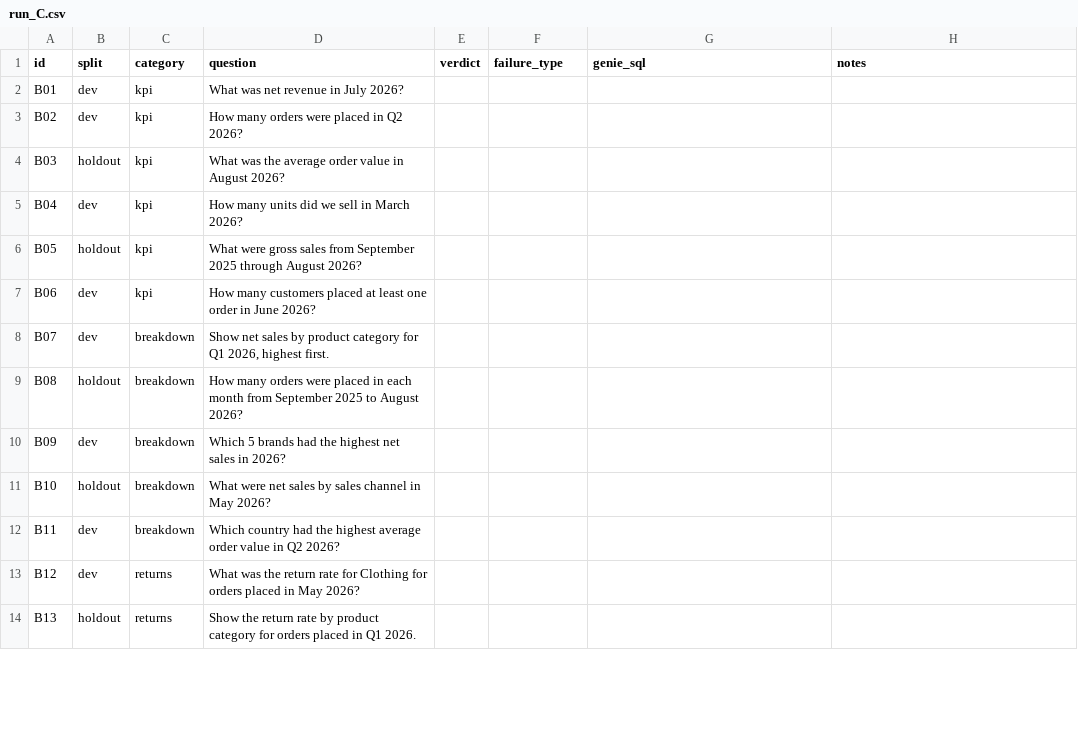
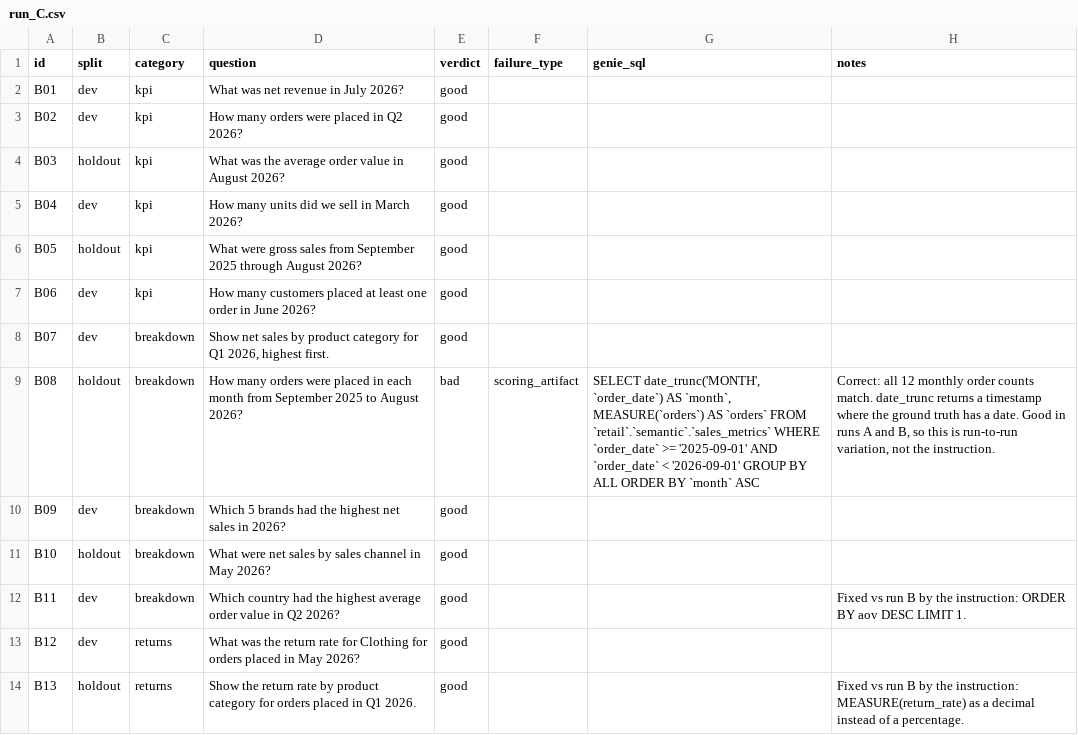
Before and after one commit to kashastic/governed-retail-lakehouse, a CSV file: genie/runs/run_C.csv, drawn as a sheet; only a part is shown; the diff covers the shown part only.

```diff
--- a/genie/runs/run_C.csv
+++ b/genie/runs/run_C.csv
@@ -1,14 +1,14 @@
 id,split,category,question,verdict,failure_type,genie_sql,notes
-B01,dev,kpi,What was net revenue in July 2026?,,,,
-B02,dev,kpi,How many orders were placed in Q2 2026?,,,,
-B03,holdout,kpi,What was the average order value in August 2026?,,,,
-B04,dev,kpi,How many units did we sell in March 2026?,,,,
-B05,holdout,kpi,What were gross sales from September 2025 through August 2026?,,,,
-B06,dev,kpi,How many customers placed at least one order in June 2026?,,,,
-B07,dev,breakdown,"Show net sales by product category for Q1 2026, highest first.",,,,
-B08,holdout,breakdown,How many orders were placed in each month from September 2025 to August 2026?,,,,
-B09,dev,breakdown,Which 5 brands had the highest net sales in 2026?,,,,
-B10,holdout,breakdown,What were net sales by sales channel in May 2026?,,,,
-B11,dev,breakdown,Which country had the highest average order value in Q2 2026?,,,,
-B12,dev,returns,What was the return rate for Clothing for orders placed in May 2026?,,,,
-B13,holdout,returns,Show the return rate by product category for orders placed in Q1 2026.,,,,
+B01,dev,kpi,What was net revenue in July 2026?,good,,,
+B02,dev,kpi,How many orders were placed in Q2 2026?,good,,,
+B03,holdout,kpi,What was the average order value in August 2026?,good,,,
+B04,dev,kpi,How many units did we sell in March 2026?,good,,,
+B05,holdout,kpi,What were gross sales from September 2025 through August 2026?,good,,,
+B06,dev,kpi,How many customers placed at least one order in June 2026?,good,,,
+B07,dev,breakdown,"Show net sales by product category for Q1 2026, highest first.",good,,,
+B08,holdout,breakdown,How many orders were placed in each month from September 2025 to August 2026?,bad,scoring_artifact,"SELECT date_trunc('MONTH', `order_date`) AS `month`, MEASURE(`orders`) AS `orders` FROM `retail`.`semantic`.`sales_metrics` WHERE `order_date` >= '2025-09-01' AND `order_date` < '2026-09-01' GROUP BY ALL ORDER BY `month` ASC","Correct: all 12 monthly order counts match. date_trunc returns a timestamp where the ground truth has a date. Good in runs A and B, so this is run-to-run variation, not the instruction."
+B09,dev,breakdown,Which 5 brands had the highest net sales in 2026?,good,,,
+B10,holdout,breakdown,What were net sales by sales channel in May 2026?,good,,,
+B11,dev,breakdown,Which country had the highest average order value in Q2 2026?,good,,,Fixed vs run B by the instruction: ORDER BY aov DESC LIMIT 1.
+B12,dev,returns,What was the return rate for Clothing for orders placed in May 2026?,good,,,
+B13,holdout,returns,Show the return rate by product category for orders placed in Q1 2026.,good,,,Fixed vs run B by the instruction: MEASURE(return_rate) as a decimal instead of a percentage.
```
Also changed, not shown: 19 edited cells elsewhere in this file.
